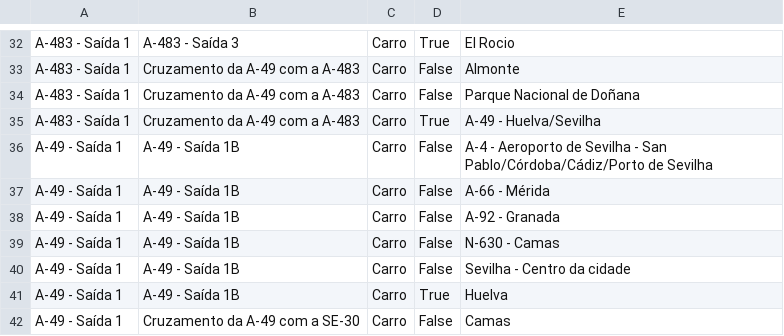
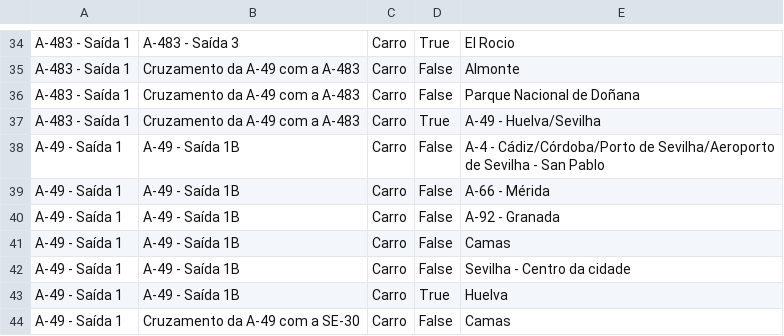
Before and after one commit to migueldgoncalves/Viajar, a CSV file: src/viajar/base_dados/destino.csv, drawn as a sheet; only a part is shown, gaps mark what is left out; the diff covers the shown part only.

Commit message:
Local pode ter 0, 1 ou + comarcas e 1 ou + ligações com o mesmo destino

```diff
--- a/src/viajar/base_dados/destino.csv
+++ b/src/viajar/base_dados/destino.csv
@@ -35,6 +37,6 @@ A-483 - Saída 1,Cruzamento da A-49 com a A-483,Carro,False,Parque Nacional de D
 A-483 - Saída 1,Cruzamento da A-49 com a A-483,Carro,True,A-49 - Huelva/Sevilha
-A-49 - Saída 1,A-49 - Saída 1B,Carro,False,A-4 - Aeroporto de Sevilha - San Pablo/Córdoba/Cádiz/Porto de Sevilha
+A-49 - Saída 1,A-49 - Saída 1B,Carro,False,A-4 - Cádiz/Córdoba/Porto de Sevilha/Aeroporto de Sevilha - San Pablo
 A-49 - Saída 1,A-49 - Saída 1B,Carro,False,A-66 - Mérida
 A-49 - Saída 1,A-49 - Saída 1B,Carro,False,A-92 - Granada
-A-49 - Saída 1,A-49 - Saída 1B,Carro,False,N-630 - Camas
+A-49 - Saída 1,A-49 - Saída 1B,Carro,False,Camas
 A-49 - Saída 1,A-49 - Saída 1B,Carro,False,Sevilha - Centro da cidade
```
Also changed, not shown: 2 added rows and 29 edited cells elsewhere in this file, src/viajar/base_dados/ligacao.csv, src/viajar/base_dados/local.csv, 13 other files.
